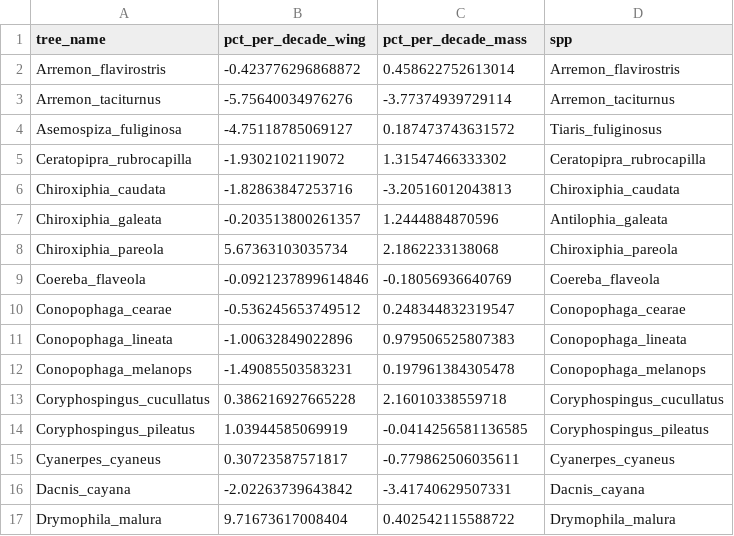
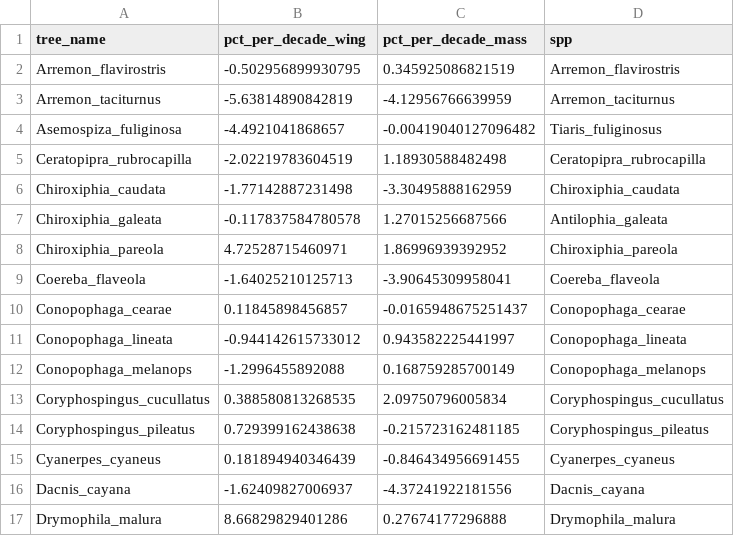
Before and after one commit to esalves/atlantic_birds, a CSV file: Analysis/output/figure_data/fig_isometry_species_stan.csv, drawn as a sheet; only a part is shown; the diff covers the shown part only.

```diff
--- a/Analysis/output/figure_data/fig_isometry_species_stan.csv
+++ b/Analysis/output/figure_data/fig_isometry_species_stan.csv
@@ -1,17 +1,17 @@
 tree_name,pct_per_decade_wing,pct_per_decade_mass,spp
-Arremon_flavirostris,-0.423776296868872,0.458622752613014,Arremon_flavirostris
-Arremon_taciturnus,-5.75640034976276,-3.77374939729114,Arremon_taciturnus
-Asemospiza_fuliginosa,-4.75118785069127,0.187473743631572,Tiaris_fuliginosus
-Ceratopipra_rubrocapilla,-1.9302102119072,1.31547466333302,Ceratopipra_rubrocapilla
-Chiroxiphia_caudata,-1.82863847253716,-3.20516012043813,Chiroxiphia_caudata
-Chiroxiphia_galeata,-0.203513800261357,1.2444884870596,Antilophia_galeata
-Chiroxiphia_pareola,5.67363103035734,2.1862233138068,Chiroxiphia_pareola
-Coereba_flaveola,-0.0921237899614846,-0.18056936640769,Coereba_flaveola
-Conopophaga_cearae,-0.536245653749512,0.248344832319547,Conopophaga_cearae
-Conopophaga_lineata,-1.00632849022896,0.979506525807383,Conopophaga_lineata
-Conopophaga_melanops,-1.49085503583231,0.197961384305478,Conopophaga_melanops
-Coryphospingus_cucullatus,0.386216927665228,2.16010338559718,Coryphospingus_cucullatus
-Coryphospingus_pileatus,1.03944585069919,-0.0414256581136585,Coryphospingus_pileatus
-Cyanerpes_cyaneus,0.30723587571817,-0.779862506035611,Cyanerpes_cyaneus
-Dacnis_cayana,-2.02263739643842,-3.41740629507331,Dacnis_cayana
-Drymophila_malura,9.71673617008404,0.402542115588722,Drymophila_malura
+Arremon_flavirostris,-0.502956899930795,0.345925086821519,Arremon_flavirostris
+Arremon_taciturnus,-5.63814890842819,-4.12956766639959,Arremon_taciturnus
+Asemospiza_fuliginosa,-4.4921041868657,-0.00419040127096482,Tiaris_fuliginosus
+Ceratopipra_rubrocapilla,-2.02219783604519,1.18930588482498,Ceratopipra_rubrocapilla
+Chiroxiphia_caudata,-1.77142887231498,-3.30495888162959,Chiroxiphia_caudata
+Chiroxiphia_galeata,-0.117837584780578,1.27015256687566,Antilophia_galeata
+Chiroxiphia_pareola,4.72528715460971,1.86996939392952,Chiroxiphia_pareola
+Coereba_flaveola,-1.64025210125713,-3.90645309958041,Coereba_flaveola
+Conopophaga_cearae,0.11845898456857,-0.0165948675251437,Conopophaga_cearae
+Conopophaga_lineata,-0.944142615733012,0.943582225441997,Conopophaga_lineata
+Conopophaga_melanops,-1.2996455892088,0.168759285700149,Conopophaga_melanops
+Coryphospingus_cucullatus,0.388580813268535,2.09750796005834,Coryphospingus_cucullatus
+Coryphospingus_pileatus,0.729399162438638,-0.215723162481185,Coryphospingus_pileatus
+Cyanerpes_cyaneus,0.181894940346439,-0.846434956691455,Cyanerpes_cyaneus
+Dacnis_cayana,-1.62409827006937,-4.37241922181556,Dacnis_cayana
+Drymophila_malura,8.66829829401286,0.27674177296888,Drymophila_malura
```
Also changed, not shown: 112 edited cells elsewhere in this file, Analysis/output/figure_data/fig_controlled_before_after_stan.csv, Analysis/output/figure_data/fig_diet_slopes_stan.csv, 20 other files.
